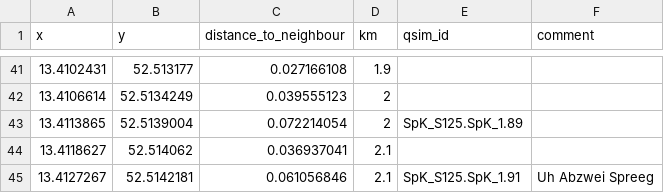
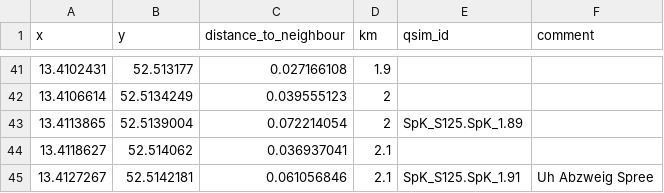
Before and after one commit to KWB-R/kwb.misa, a CSV file: inst/extdata/berlin_rivers/river_Kupfergraben.csv, drawn as a sheet; only a part is shown, gaps mark what is left out.

Commit message:
Modifiy names of berlin river csv-files

```diff
--- a/inst/extdata/berlin_rivers/river_Kupfergraben.csv
+++ b/inst/extdata/berlin_rivers/river_Kupfergraben.csv
@@ -44,2 +44,2 @@ x;y;distance_to_neighbour;km;qsim_id;comment
 13.4118627;52.514062;0.036937041;2.1;;
-13.4127267;52.5142181;0.061056846;2.1;SpK_S125.SpK_1.91;Uh Abzwei Spreeg
+13.4127267;52.5142181;0.061056846;2.1;SpK_S125.SpK_1.91;Uh Abzweig Spree
```
Also changed, not shown: inst/extdata/berlin_rivers/river_Neukoellner_Schiffahrtskanal.csv, inst/extdata/berlin_rivers/river_Panke.csv, 4 other files.
